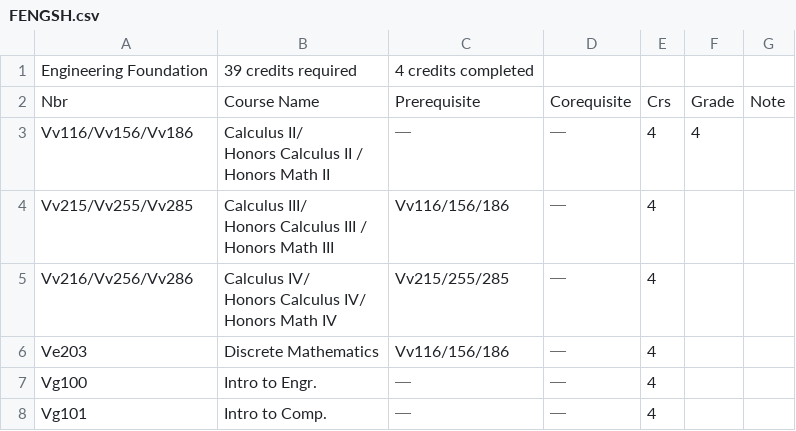
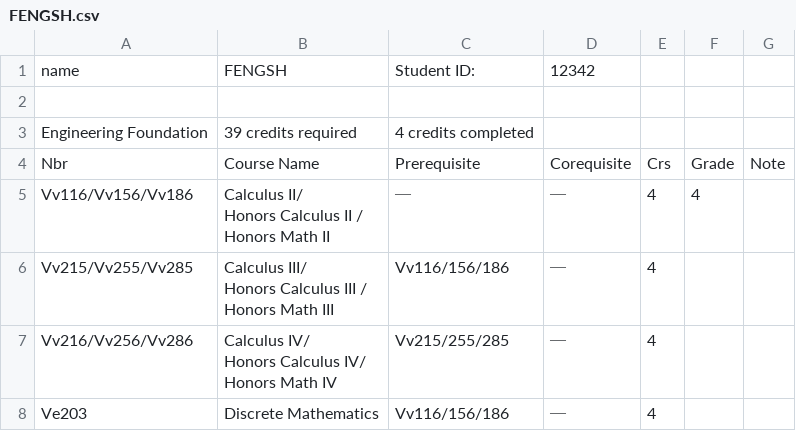
Before and after one commit to LennyDuan/Tool, a CSV file: script/file/v1/result/FENGSH.csv, drawn as a sheet; only a part is shown; the shorter side is filled out with more unchanged rows.

```diff
--- a/script/file/v1/result/FENGSH.csv
+++ b/script/file/v1/result/FENGSH.csv
@@ -1 +1,3 @@
+name,FENGSH,Student ID:,12342
+
 Engineering Foundation,39 credits required,4 credits completed
```
Also changed, not shown: 6 other files.
